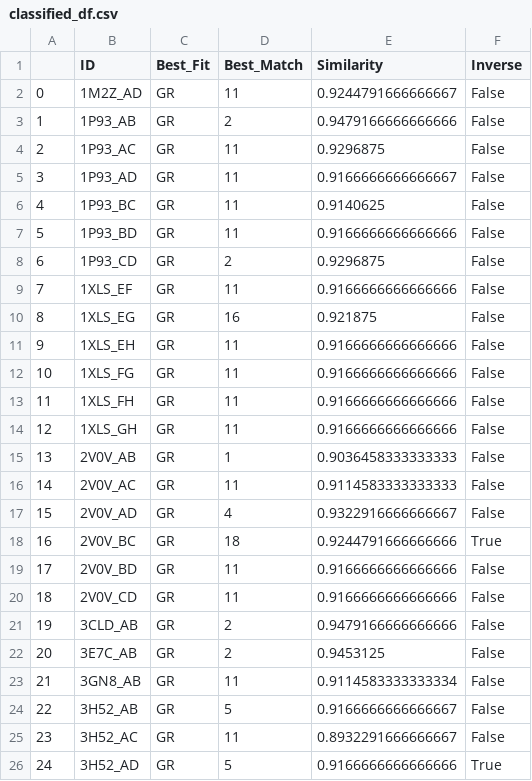
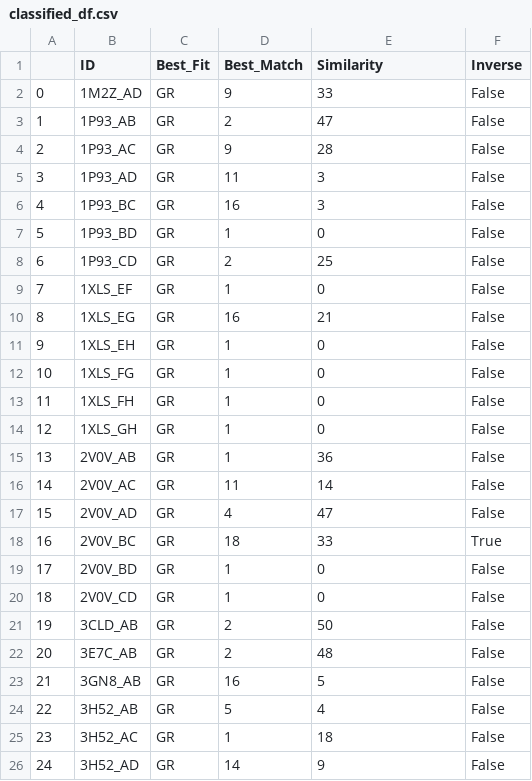
Before and after one commit to Thecnopapa/projectDimer, a CSV file: dataframes/classified_df.csv, drawn as a sheet; only a part is shown; the diff covers the shown part only.

Commit message:
Changed similarity formula

```diff
--- a/dataframes/classified_df.csv
+++ b/dataframes/classified_df.csv
@@ -1,26 +1,26 @@
 ,ID,Best_Fit,Best_Match,Similarity,Inverse
-0,1M2Z_AD,GR,11,0.9244791666666667,False
-1,1P93_AB,GR,2,0.9479166666666666,False
-2,1P93_AC,GR,11,0.9296875,False
-3,1P93_AD,GR,11,0.9166666666666667,False
-4,1P93_BC,GR,11,0.9140625,False
-5,1P93_BD,GR,11,0.9166666666666666,False
-6,1P93_CD,GR,2,0.9296875,False
-7,1XLS_EF,GR,11,0.9166666666666666,False
-8,1XLS_EG,GR,16,0.921875,False
-9,1XLS_EH,GR,11,0.9166666666666666,False
-10,1XLS_FG,GR,11,0.9166666666666666,False
-11,1XLS_FH,GR,11,0.9166666666666666,False
-12,1XLS_GH,GR,11,0.9166666666666666,False
-13,2V0V_AB,GR,1,0.9036458333333333,False
-14,2V0V_AC,GR,11,0.9114583333333333,False
-15,2V0V_AD,GR,4,0.9322916666666667,False
-16,2V0V_BC,GR,18,0.9244791666666666,True
-17,2V0V_BD,GR,11,0.9166666666666666,False
-18,2V0V_CD,GR,11,0.9166666666666666,False
-19,3CLD_AB,GR,2,0.9479166666666666,False
-20,3E7C_AB,GR,2,0.9453125,False
-21,3GN8_AB,GR,11,0.9114583333333334,False
-22,3H52_AB,GR,5,0.9166666666666667,False
-23,3H52_AC,GR,11,0.8932291666666667,False
-24,3H52_AD,GR,5,0.9166666666666666,True
+0,1M2Z_AD,GR,9,33,False
+1,1P93_AB,GR,2,47,False
+2,1P93_AC,GR,9,28,False
+3,1P93_AD,GR,11,3,False
+4,1P93_BC,GR,16,3,False
+5,1P93_BD,GR,1,0,False
+6,1P93_CD,GR,2,25,False
+7,1XLS_EF,GR,1,0,False
+8,1XLS_EG,GR,16,21,False
+9,1XLS_EH,GR,1,0,False
+10,1XLS_FG,GR,1,0,False
+11,1XLS_FH,GR,1,0,False
+12,1XLS_GH,GR,1,0,False
+13,2V0V_AB,GR,1,36,False
+14,2V0V_AC,GR,11,14,False
+15,2V0V_AD,GR,4,47,False
+16,2V0V_BC,GR,18,33,True
+17,2V0V_BD,GR,1,0,False
+18,2V0V_CD,GR,1,0,False
+19,3CLD_AB,GR,2,50,False
+20,3E7C_AB,GR,2,48,False
+21,3GN8_AB,GR,16,5,False
+22,3H52_AB,GR,5,4,False
+23,3H52_AC,GR,1,18,False
+24,3H52_AD,GR,14,9,False
```
Also changed, not shown: 157 edited cells elsewhere in this file, 1 other file.
